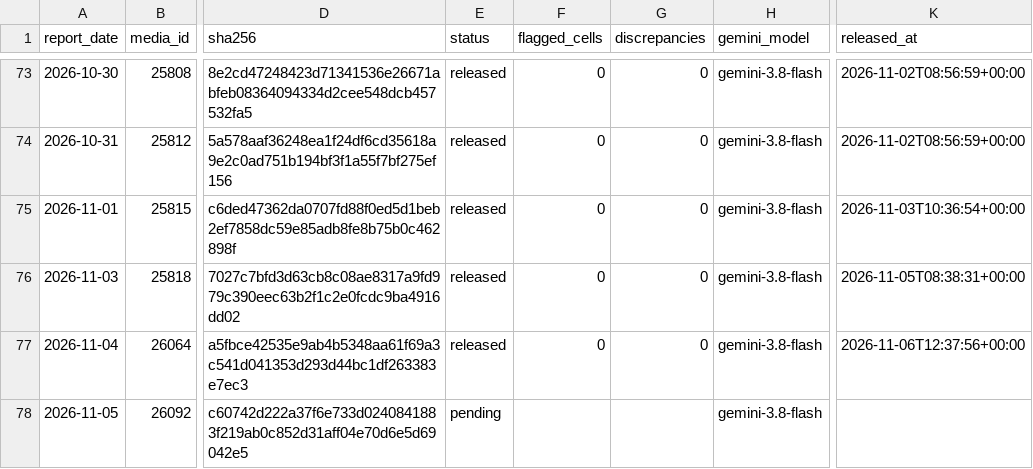
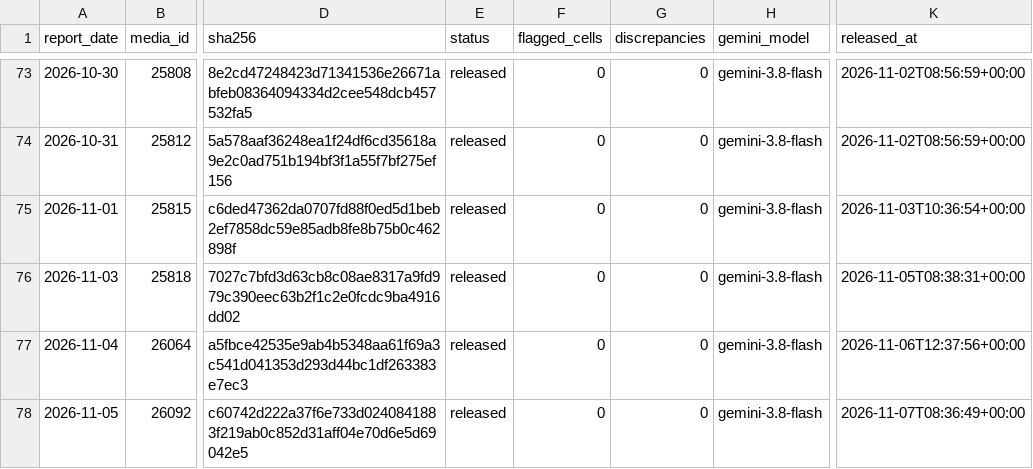
Before and after one commit to ONEcampaign/ebola-2026-outbreak, a CSV file: data/processed/drc_2026_sitrep_extraction_status.csv, drawn as a sheet; only a part is shown, gaps mark what is left out; the diff names each change by its address in the sheet, - before the commit and + after, or states it on an @@ line.

```diff
--- a/data/processed/drc_2026_sitrep_extraction_status.csv
+++ b/data/processed/drc_2026_sitrep_extraction_status.csv
-E78 (status): pending
+E78 (status): released
-F78 (flagged_cells): (empty)
+F78 (flagged_cells): 0
-G78 (discrepancies): (empty)
+G78 (discrepancies): 0
-K78 (released_at): (empty)
+K78 (released_at): 2026-11-07T08:36:49+00:00
```
Also changed, not shown: data/processed/drc_2026_sitrep_headline.csv, 1 other file.
